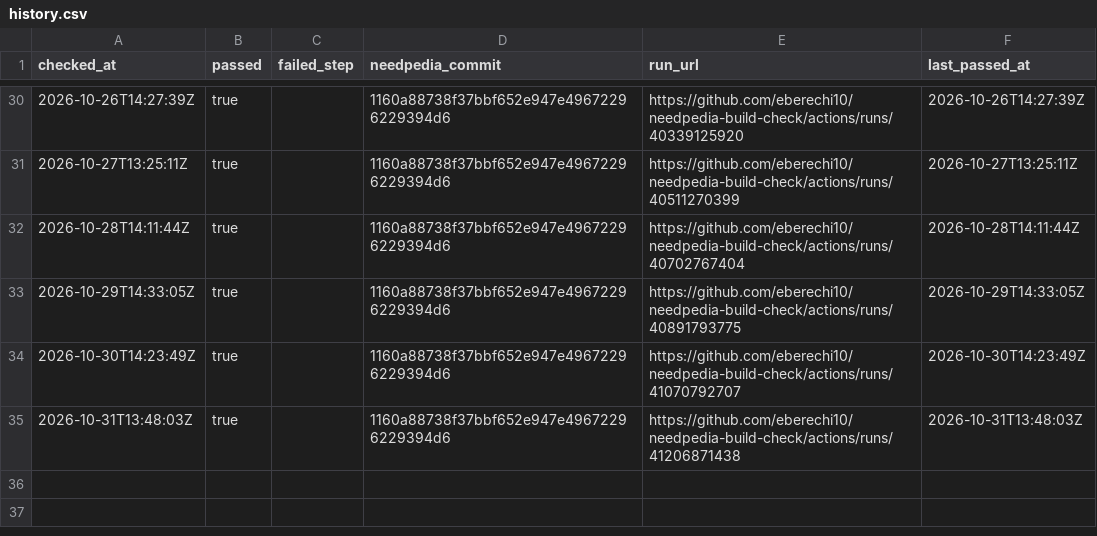
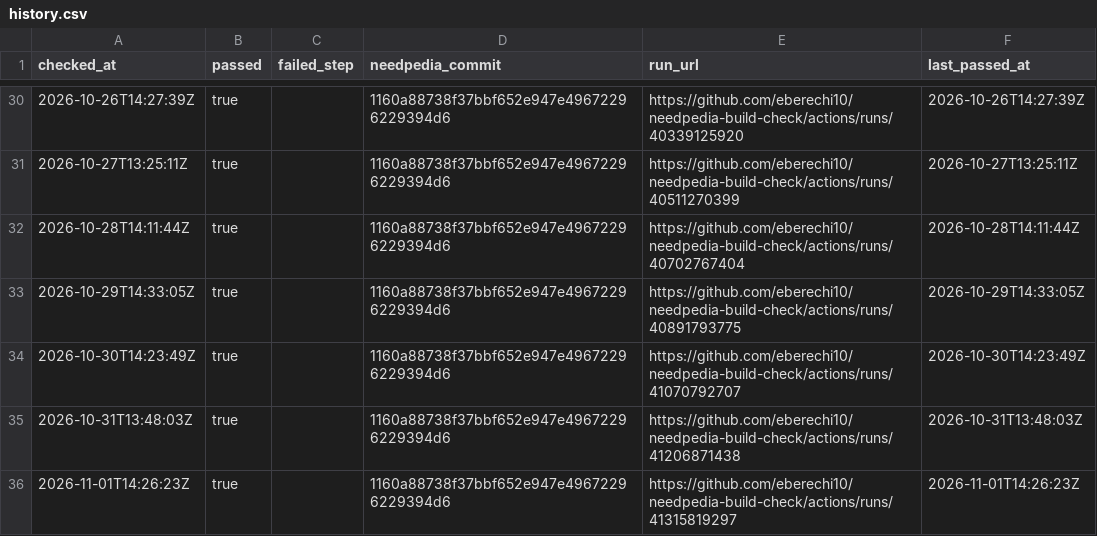
Before and after one commit to eberechi10/needpedia-build-check, a CSV file: results/history.csv, drawn as a sheet; only a part is shown, gaps mark what is left out.

```diff
--- a/results/history.csv
+++ b/results/history.csv
@@ -35 +35,2 @@ checked_at,passed,failed_step,needpedia_commit,run_url,last_passed_at
 2026-10-31T13:48:03Z,true,,1160a88738f37bbf652e947e49672296229394d6,https://github.com/eberechi10/needpedia-build-check/actions/runs/41206871438,2026-10-31T13:48:03Z
+2026-11-01T14:26:23Z,true,,1160a88738f37bbf652e947e49672296229394d6,https://github.com/eberechi10/needpedia-build-check/actions/runs/41315819297,2026-11-01T14:26:23Z
```
Also changed, not shown: 2 other files.
